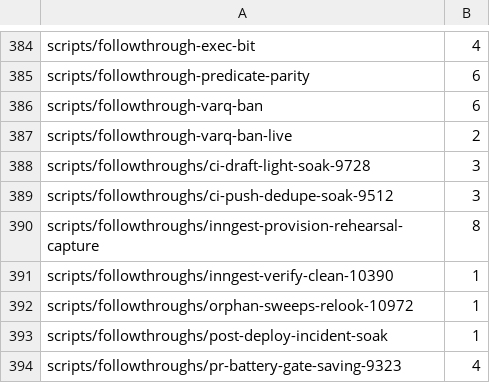
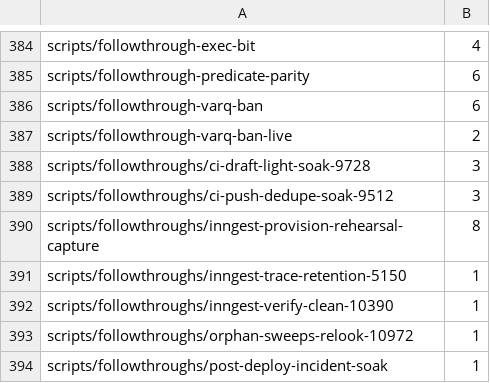
Before and after one commit to jikig-ai/soleur, a TSV file: scripts/suite-shard-legs.tsv, drawn as a sheet; only a part is shown, gaps mark what is left out; the shorter side is filled out with more unchanged rows.

```diff
--- a/scripts/suite-shard-legs.tsv
+++ b/scripts/suite-shard-legs.tsv
@@ -390,2 +390,3 @@ scripts/followthroughs/ci-push-dedupe-soak-9512	3
 scripts/followthroughs/inngest-provision-rehearsal-capture	8
+scripts/followthroughs/inngest-trace-retention-5150	1
 scripts/followthroughs/inngest-verify-clean-10390	1
```
Also changed, not shown: scripts/suite-durations.tsv, 29 other files.
